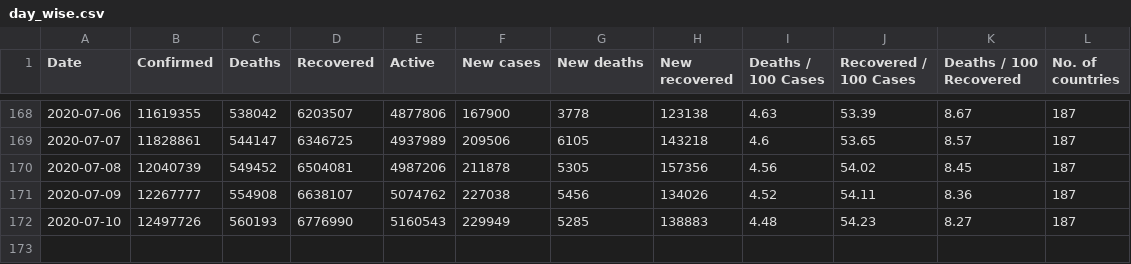
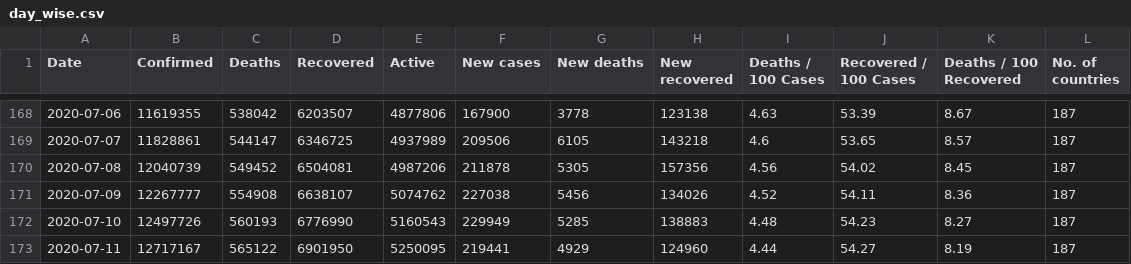
Before and after one commit to imdevskp/covid_19_jhu_data_web_scrap_and_cleaning, a CSV file: day_wise.csv, drawn as a sheet; only a part is shown, gaps mark what is left out.

```diff
--- a/day_wise.csv
+++ b/day_wise.csv
@@ -172 +172,2 @@ Date,Confirmed,Deaths,Recovered,Active,New cases,New deaths,New recovered,Deaths
 2020-07-10,12497726,560193,6776990,5160543,229949,5285,138883,4.48,54.23,8.27,187
+2020-07-11,12717167,565122,6901950,5250095,219441,4929,124960,4.44,54.27,8.19,187
```
Also changed, not shown: country_wise_latest.csv, worldometer_data.csv, 5 other files.
